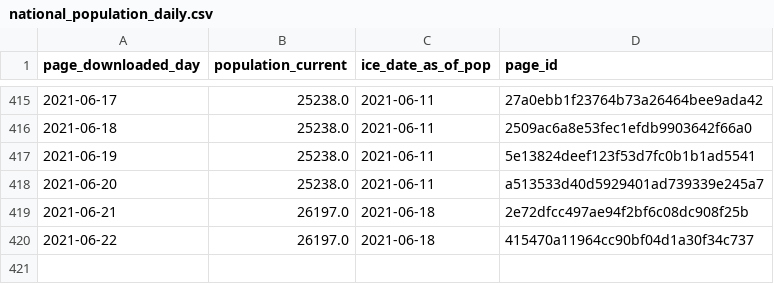
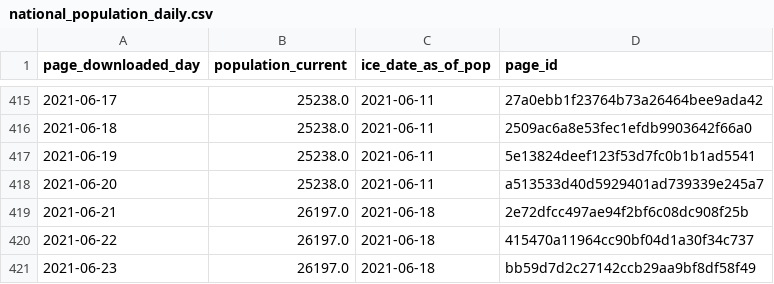
Before and after one commit to vera-institute/ice-detention-covid, a CSV file: data_daily/national_population_daily.csv, drawn as a sheet; only a part is shown, gaps mark what is left out; the diff names each change by its address in the sheet, - before the commit and + after, or states it on an @@ line.

```diff
--- a/data_daily/national_population_daily.csv
+++ b/data_daily/national_population_daily.csv
+row 421: 2021-06-23 | 26197.0 | 2021-06-18 | bb59d7d2c27142ccb29aa9bf8df58f49
```
Also changed, not shown: data_daily/national_cases_daily.csv, data_daily/national_tests_daily.csv, 5 other files.
